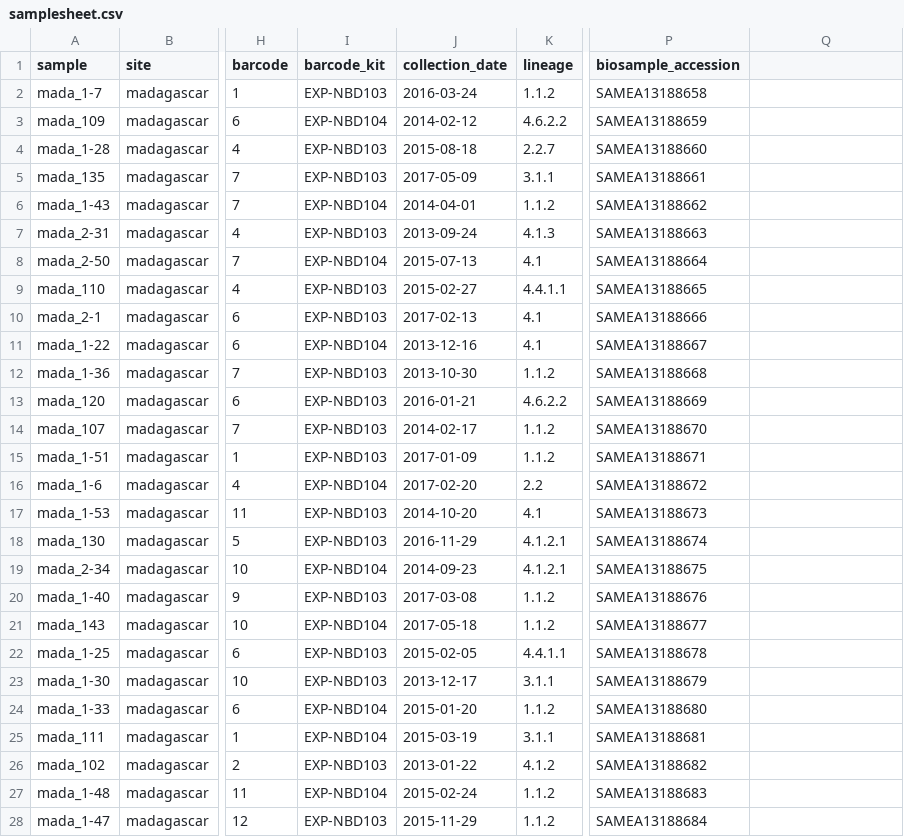
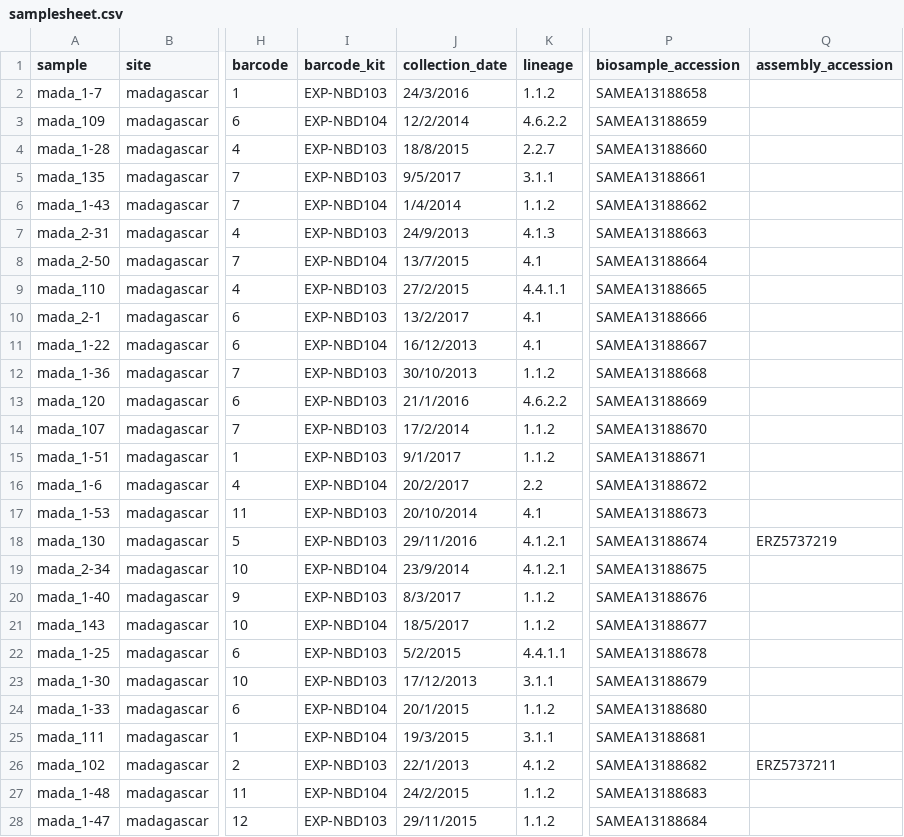
Before and after one commit to mbhall88/head_to_head_pipeline, a CSV file: docs/ENA/samplesheet.csv, drawn as a sheet; only a part is shown, gaps mark what is left out; the diff covers the shown part only; the diff names each change by its address in the sheet, - before the commit and + after, or states it on an @@ line.

Commit message:
add asm accessions

```diff
--- a/docs/ENA/samplesheet.csv
+++ b/docs/ENA/samplesheet.csv
-Q1: (empty)
+Q1: assembly_accession
-J2 (collection_date): 2016-03-24
+J2 (collection_date): 24/3/2016
-J3 (collection_date): 2014-02-12
+J3 (collection_date): 12/2/2014
-J4 (collection_date): 2015-08-18
+J4 (collection_date): 18/8/2015
-J5 (collection_date): 2017-05-09
+J5 (collection_date): 9/5/2017
-J6 (collection_date): 2014-04-01
+J6 (collection_date): 1/4/2014
-J7 (collection_date): 2013-09-24
+J7 (collection_date): 24/9/2013
-J8 (collection_date): 2015-07-13
+J8 (collection_date): 13/7/2015
-J9 (collection_date): 2015-02-27
+J9 (collection_date): 27/2/2015
-J10 (collection_date): 2017-02-13
+J10 (collection_date): 13/2/2017
-J11 (collection_date): 2013-12-16
+J11 (collection_date): 16/12/2013
-J12 (collection_date): 2013-10-30
+J12 (collection_date): 30/10/2013
-J13 (collection_date): 2016-01-21
+J13 (collection_date): 21/1/2016
-J14 (collection_date): 2014-02-17
+J14 (collection_date): 17/2/2014
-J15 (collection_date): 2017-01-09
+J15 (collection_date): 9/1/2017
-J16 (collection_date): 2017-02-20
+J16 (collection_date): 20/2/2017
-J17 (collection_date): 2014-10-20
+J17 (collection_date): 20/10/2014
-J18 (collection_date): 2016-11-29
+J18 (collection_date): 29/11/2016
-Q18 (assembly_accession): (empty)
+Q18 (assembly_accession): ERZ5737219
-J19 (collection_date): 2014-09-23
+J19 (collection_date): 23/9/2014
-J20 (collection_date): 2017-03-08
+J20 (collection_date): 8/3/2017
-J21 (collection_date): 2017-05-18
+J21 (collection_date): 18/5/2017
-J22 (collection_date): 2015-02-05
+J22 (collection_date): 5/2/2015
-J23 (collection_date): 2013-12-17
+J23 (collection_date): 17/12/2013
-J24 (collection_date): 2015-01-20
+J24 (collection_date): 20/1/2015
-J25 (collection_date): 2015-03-19
+J25 (collection_date): 19/3/2015
-J26 (collection_date): 2013-01-22
+J26 (collection_date): 22/1/2013
-Q26 (assembly_accession): (empty)
+Q26 (assembly_accession): ERZ5737211
-J27 (collection_date): 2015-02-24
+J27 (collection_date): 24/2/2015
-J28 (collection_date): 2015-11-29
+J28 (collection_date): 29/11/2015
```
Also changed, not shown: 109 edited cells elsewhere in this file.
